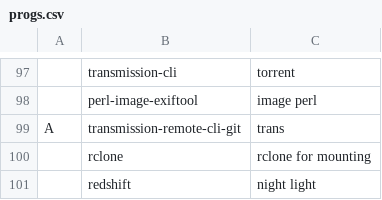
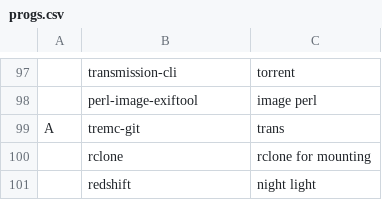
Before and after one commit to bsodloverlinuxsetup/LARBS, a CSV file: progs.csv, drawn as a sheet; only a part is shown, gaps mark what is left out; the diff names each change by its address in the sheet, - before the commit and + after, or states it on an @@ line.

Commit message:
Update progs.csv

```diff
--- a/progs.csv
+++ b/progs.csv
-B99: transmission-remote-cli-git
+B99: tremc-git
```
